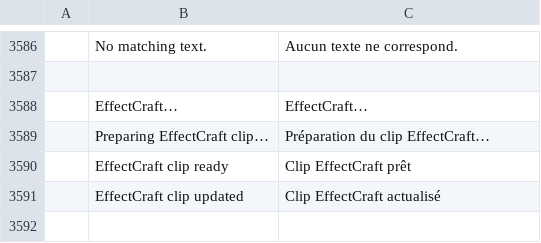
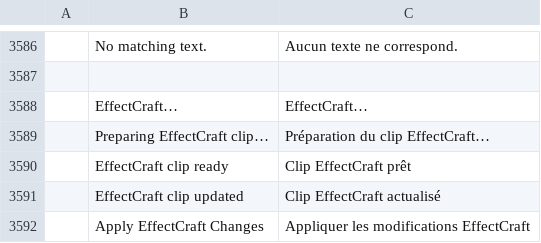
Before and after one commit to Sheqoooo/filmcraft, a TSV file: crates/ui-egui/src/i18n/fr.tsv, drawn as a sheet; only a part is shown, gaps mark what is left out.

```diff
--- a/crates/ui-egui/src/i18n/fr.tsv
+++ b/crates/ui-egui/src/i18n/fr.tsv
@@ -3591 +3591,2 @@
 	EffectCraft clip updated	Clip EffectCraft actualisé
+	Apply EffectCraft Changes	Appliquer les modifications EffectCraft
```
Also changed, not shown: crates/ui-egui/src/i18n/de.tsv, crates/ui-egui/src/i18n/it.tsv, 20 other files.
